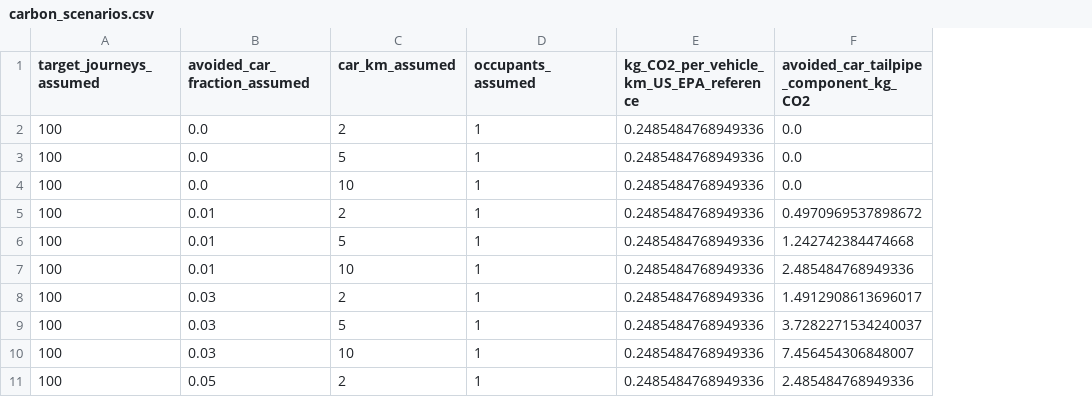
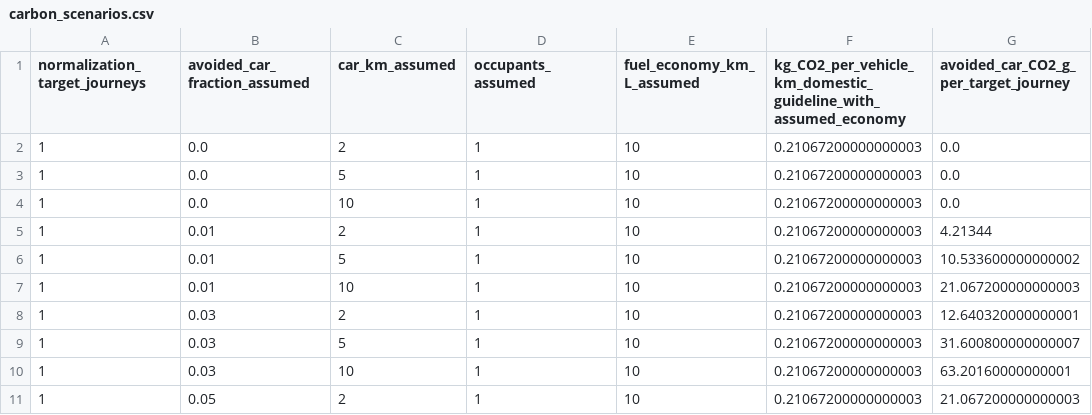
Before and after one commit to psm000125-crypto/bus-detour-access-analysis, a CSV file: data_17/carbon_scenarios.csv, drawn as a sheet; only a part is shown; removed rows and columns are numbered as before the commit, all else as after; the diff covers the shown part only; the diff names each change by its address in the sheet, - before the commit and + after, or states it on an @@ line.

Commit message:
Use domestic fuel factors and per-journey carbon scenarios

```diff
--- a/data_17/carbon_scenarios.csv
+++ b/data_17/carbon_scenarios.csv
-column A (target_journeys_assumed), rows 2-11: all 100
+column A (normalization_target_journeys), rows 2-11: all 1
-column E, rows 1-11: kg_CO2_per_vehicle_km_US_EPA_reference | 0.2485484768949336 | 0.2485484768949336 | 0.2485484768949336 | 0.2485484768949336 | 0.2485484768949336 | 0.2485484768949336 | 0.2485484768949336 | 0.2485484768949336 | 0.2485484768949336 | 0.2485484768949336
-column F, rows 1-11: avoided_car_tailpipe_component_kg_CO2 | 0.0 | 0.0 | 0.0 | 0.4970969537898672 | 1.242742384474668 | 2.485484768949336 | 1.4912908613696017 | 3.7282271534240037 | 7.456454306848007 | 2.485484768949336
+column E (fuel_economy_km_L_assumed), rows 2-11: all 10
+column F, rows 1-11: kg_CO2_per_vehicle_km_domestic_guideline_with_assumed_economy | 0.21067200000000003 | 0.21067200000000003 | 0.21067200000000003 | 0.21067200000000003 | 0.21067200000000003 | 0.21067200000000003 | 0.21067200000000003 | 0.21067200000000003 | 0.21067200000000003 | 0.21067200000000003
+column G, rows 1-11: avoided_car_CO2_g_per_target_journey | 0.0 | 0.0 | 0.0 | 4.21344 | 10.533600000000002 | 21.067200000000003 | 12.640320000000001 | 31.600800000000007 | 63.20160000000001 | 21.067200000000003
```
Also changed, not shown: 24 added rows elsewhere in this file, data_17/location_summary.csv, 10 other files.
